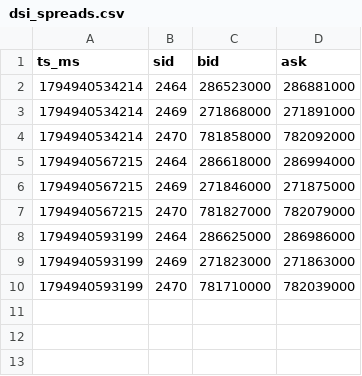
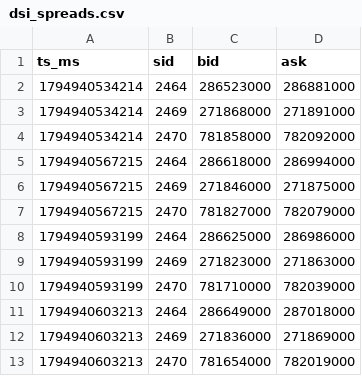
Before and after one commit to brainkitt/treasure, a CSV file: ctrader-arena/agents/VOLB/research/dsi_spreads.csv, drawn as a sheet; the diff names each change by its address in the sheet, - before the commit and + after, or states it on an @@ line.

```diff
--- a/ctrader-arena/agents/VOLB/research/dsi_spreads.csv
+++ b/ctrader-arena/agents/VOLB/research/dsi_spreads.csv
+row 11: 1794940603213 | 2464 | 286649000 | 287018000
+row 12: 1794940603213 | 2469 | 271836000 | 271869000
+row 13: 1794940603213 | 2470 | 781654000 | 782019000
```
